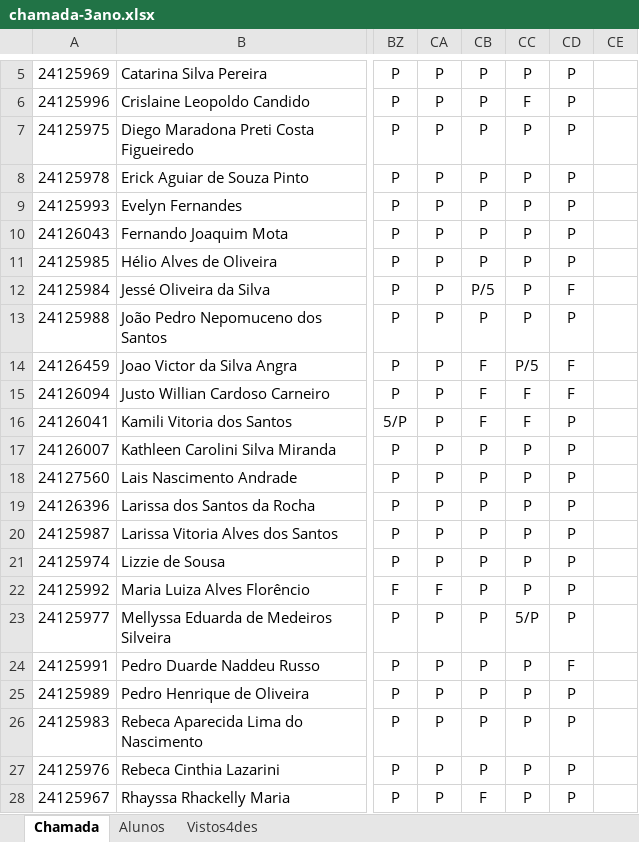
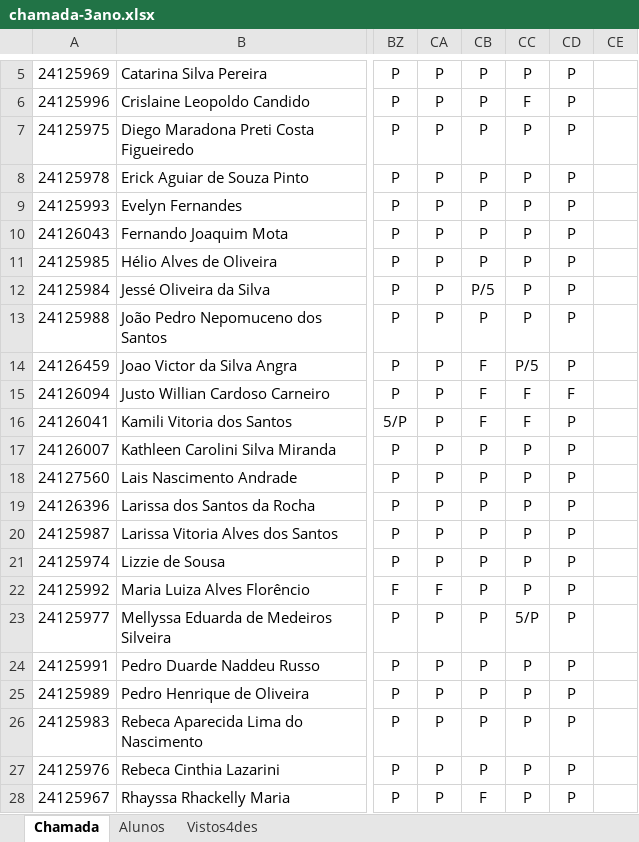
Before and after one commit to wellifabio/senai2025, an Excel workbook: ds/chamada-3ano.xlsx, sheet Chamada, drawn as a sheet; only a part is shown, gaps mark what is left out; values as stored, in another font and other column widths than the file's, no borders; conditional formats not drawn; the diff names each change by its address in the sheet, - before the commit and + after, or states it on an @@ line.

```diff
--- a/ds/chamada-3ano.xlsx (sheet Chamada)
+++ b/ds/chamada-3ano.xlsx (sheet Chamada)
-CD12: F
+CD12: P
-CD14: F
+CD14: P
-CD24: F
+CD24: P
```
Also changed, not shown: 1 other file.
